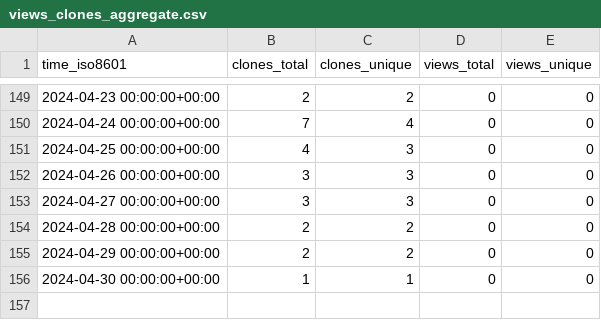
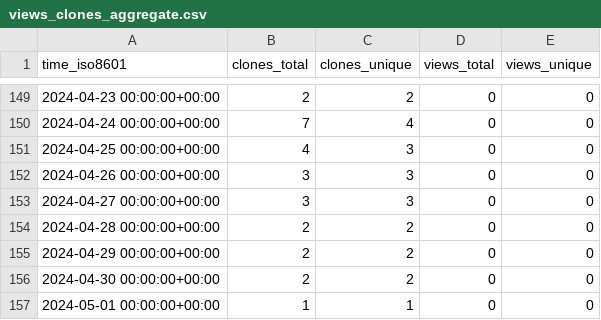
Before and after one commit to stablecaps/services-api-go, a CSV file: stablecaps/services-api-go/ghrs-data/views_clones_aggregate.csv, drawn as a sheet; only a part is shown, gaps mark what is left out.

```diff
--- a/stablecaps/services-api-go/ghrs-data/views_clones_aggregate.csv
+++ b/stablecaps/services-api-go/ghrs-data/views_clones_aggregate.csv
@@ -155,2 +155,3 @@ time_iso8601,clones_total,clones_unique,views_total,views_unique
 2024-04-29 00:00:00+00:00,2,2,0,0
-2024-04-30 00:00:00+00:00,1,1,0,0
+2024-04-30 00:00:00+00:00,2,2,0,0
+2024-05-01 00:00:00+00:00,1,1,0,0
```
Also changed, not shown: 1 other file.
